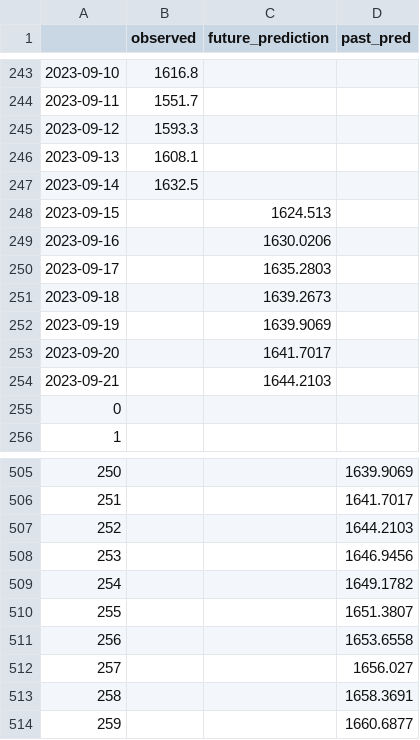
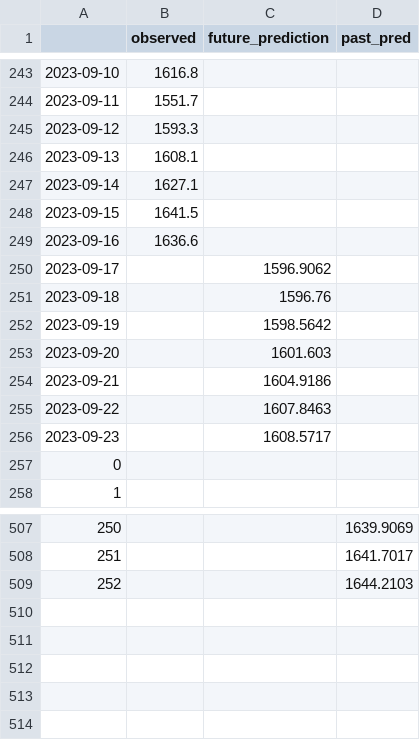
Before and after one commit to mtolan2023/crypto_forecast, a CSV file: output/eth_model_hist.csv, drawn as a sheet; only a part is shown, gaps mark what is left out; removed rows and columns are numbered as before the commit, all else as after; the diff names each change by its address in the sheet, - before the commit and + after, or states it on an @@ line.

```diff
--- a/output/eth_model_hist.csv
+++ b/output/eth_model_hist.csv
-B247 (observed): 1632.5
+B247 (observed): 1627.1
+row 248: 2023-09-15 | 1641.5
+row 249: 2023-09-16 | 1636.6
@@ column A renumbered between rows 250 and 256 @@
-C250 (future_prediction): 1624.513
+C250 (future_prediction): 1596.9062
-C251 (future_prediction): 1630.0206
+C251 (future_prediction): 1596.76
-C252 (future_prediction): 1635.2803
+C252 (future_prediction): 1598.5642
-C253 (future_prediction): 1639.2673
+C253 (future_prediction): 1601.603
-C254 (future_prediction): 1639.9069
+C254 (future_prediction): 1604.9186
-C255 (future_prediction): 1641.7017
+C255 (future_prediction): 1607.8463
-C256 (future_prediction): 1644.2103
+C256 (future_prediction): 1608.5717
-row 508: 253 |  |  | 1646.9456
-row 509: 254 |  |  | 1649.1782
-row 510: 255 |  |  | 1651.3807
-row 511: 256 |  |  | 1653.6558
-row 512: 257 |  |  | 1656.027
-row 513: 258 |  |  | 1658.3691
-row 514: 259 |  |  | 1660.6877
```
Also changed, not shown: output/btc_lifetime.csv, output/btc_model.csv, 13 other files.
